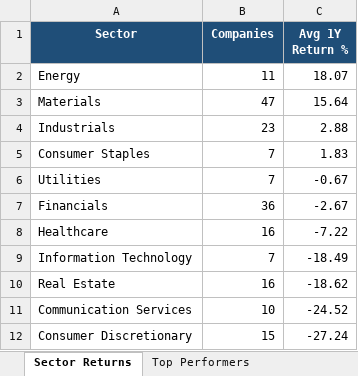
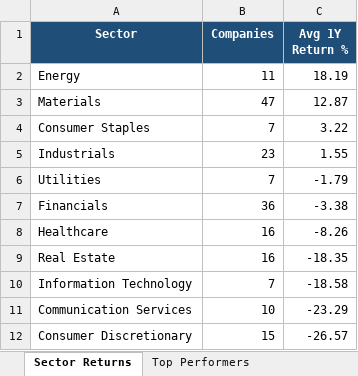
Before and after one commit to anurag7171/asx-market-analytics, an Excel workbook: reports/asx-market-report.xlsx, sheet Sector Returns, drawn as a sheet; values as stored, in another font and other column widths than the file's, no borders; conditional formats not drawn; removed rows and columns are numbered as before the commit, all else as after; the diff names each change by its address in the sheet, - before the commit and + after, or states it on an @@ line.

```diff
--- a/reports/asx-market-report.xlsx (sheet Sector Returns)
+++ b/reports/asx-market-report.xlsx (sheet Sector Returns)
-C2 (Avg 1Y Return %): 18.07
+C2 (Avg 1Y Return %): 18.19
-C3 (Avg 1Y Return %): 15.64
+C3 (Avg 1Y Return %): 12.87
-row 4: Industrials | 23 | 2.88
-C4 (Avg 1Y Return %): 1.83
+C4 (Avg 1Y Return %): 3.22
+row 5: Industrials | 23 | 1.55
-C6 (Avg 1Y Return %): -0.67
+C6 (Avg 1Y Return %): -1.79
-C7 (Avg 1Y Return %): -2.67
+C7 (Avg 1Y Return %): -3.38
-C8 (Avg 1Y Return %): -7.22
+C8 (Avg 1Y Return %): -8.26
-row 9: Information Technology | 7 | -18.49
-C9 (Avg 1Y Return %): -18.62
+C9 (Avg 1Y Return %): -18.35
+row 10: Information Technology | 7 | -18.58
-C11 (Avg 1Y Return %): -24.52
+C11 (Avg 1Y Return %): -23.29
-C12 (Avg 1Y Return %): -27.24
+C12 (Avg 1Y Return %): -26.57
```
Also changed, not shown: sheet Top Performers, sheet Most Volatile, sheet Max Drawdown, sheet Sector Turnover, 2 other files.
